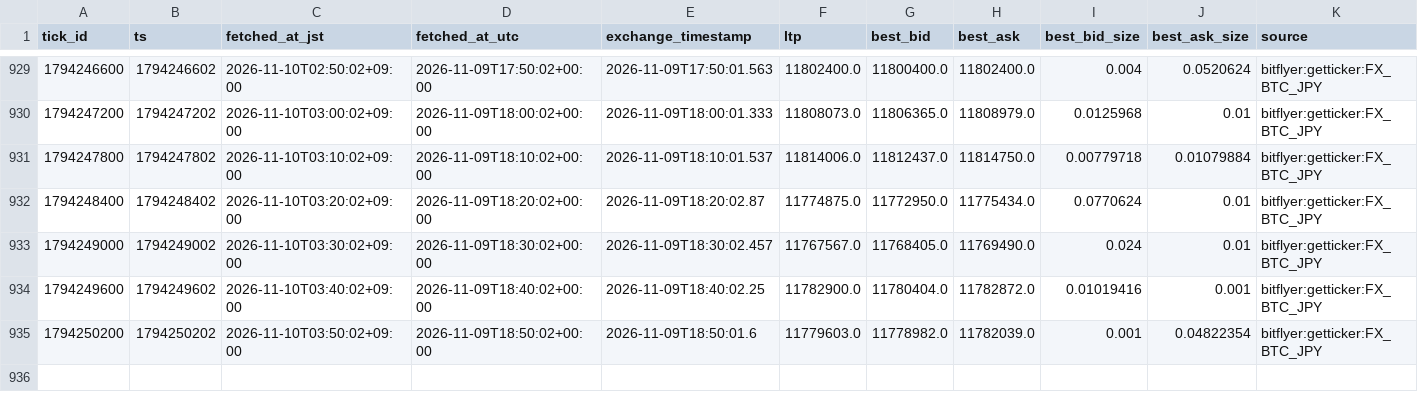
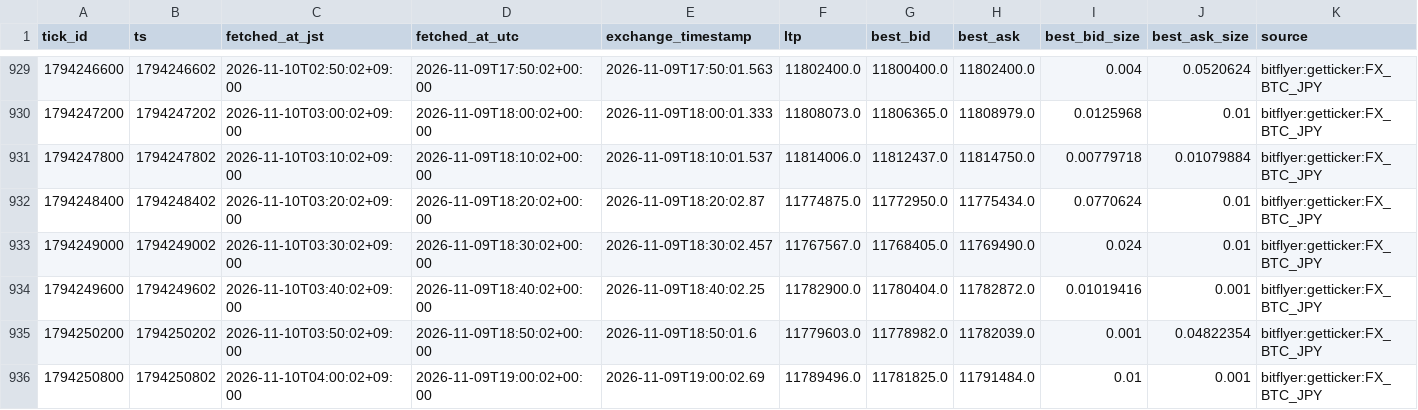
Before and after one commit to lily46/btc-paper-sim, a CSV file: state_fx/market.csv, drawn as a sheet; only a part is shown, gaps mark what is left out; the diff names each change by its address in the sheet, - before the commit and + after, or states it on an @@ line.

Commit message:
[fx] tick 1794250800 (2026-11-10T04:00:02+09:00) trades=0

```diff
--- a/state_fx/market.csv
+++ b/state_fx/market.csv
+row 936: 1794250800 | 1794250802 | 2026-11-10T04:00:02+09:00 | 2026-11-09T19:00:02+00:00 | 2026-11-09T19:00:02.69 | 11789496.0 | 11781825.0 | 11791484.0 | 0.01 | 0.001 | bitflyer:getticker:FX_BTC_JPY
```
Also changed, not shown: 3 other files.
